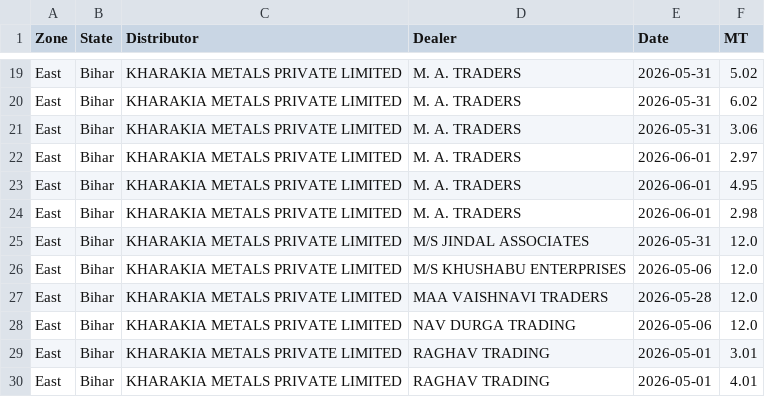
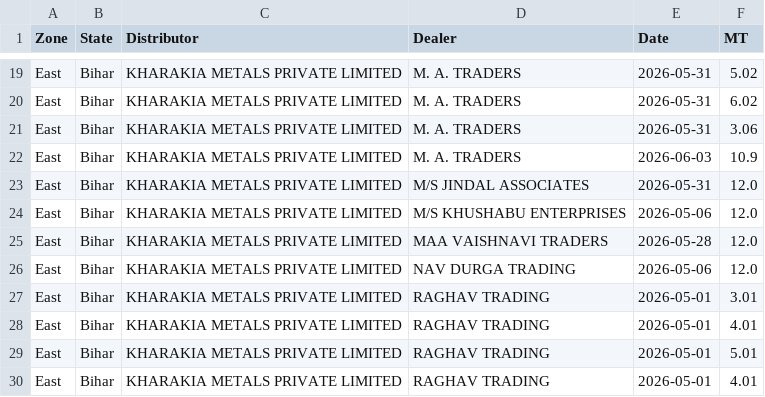
Before and after one commit to PB-TMT-ai/Q1-Scheme--East, a CSV file: data/transactions.csv, drawn as a sheet; only a part is shown, gaps mark what is left out; the shorter side is filled out with more unchanged rows.

Commit message:
Switch June to monthly-aggregate source (no double-count)
The May export ran through 2 June, so M. A. TRADERS already held 10.9 MT of
June volume. The new 'June till 3rd June' aggregate reports the same 10.9 MT,
so adding it naively would double-count.

- Collapse the dated June spillover into a single June-aggregate row sourced
  from the June file (East rows, Zone=East), replacing rather than adding.
- All KPIs unchanged: 48 dealers, 662.86 MT, 30 qualified, 25 early bird,
  32,941 points; M. A. TRADERS stays 37.0 MT.
- README documents the two-shape data model (May date-wise frozen; June+
  monthly aggregate replaced wholesale each refresh).

```diff
--- a/data/transactions.csv
+++ b/data/transactions.csv
@@ -21,5 +21,3 @@ East,Bihar,KHARAKIA METALS PRIVATE LIMITED,M. A. TRADERS,2026-05-31,6.02
 East,Bihar,KHARAKIA METALS PRIVATE LIMITED,M. A. TRADERS,2026-05-31,3.06
-East,Bihar,KHARAKIA METALS PRIVATE LIMITED,M. A. TRADERS,2026-06-01,2.97
-East,Bihar,KHARAKIA METALS PRIVATE LIMITED,M. A. TRADERS,2026-06-01,4.95
-East,Bihar,KHARAKIA METALS PRIVATE LIMITED,M. A. TRADERS,2026-06-01,2.98
+East,Bihar,KHARAKIA METALS PRIVATE LIMITED,M. A. TRADERS,2026-06-03,10.9
 East,Bihar,KHARAKIA METALS PRIVATE LIMITED,M/S JINDAL ASSOCIATES,2026-05-31,12.0
```
Also changed, not shown: 1 other file.
